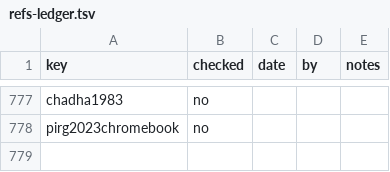
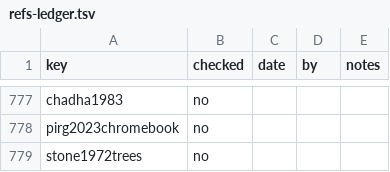
Before and after one commit to iterabloom/antifascist.intelligence, a TSV file: finishing/refs-ledger.tsv, drawn as a sheet; only a part is shown, gaps mark what is left out; the diff names each change by its address in the sheet, - before the commit and + after, or states it on an @@ line.

Commit message:
D-1239 to D-1241: Christopher Stone's 1972 article cited once, in section 34.2, new bibliography entry unchecked; section 30.4 says what the holder of a candidate owes before any custodian exists; candidacy no longer depends on who else can rewrite a system's store, in section 30.4, the glossary and section 31.2; no build run
Signed-off-by: jgstern-agent <josh-agent@iterabloom.com>

```diff
--- a/finishing/refs-ledger.tsv
+++ b/finishing/refs-ledger.tsv
+row 779: stone1972trees | no
```
Also changed, not shown: manuscript/sections/ORDER.tsv, 7 other files.
